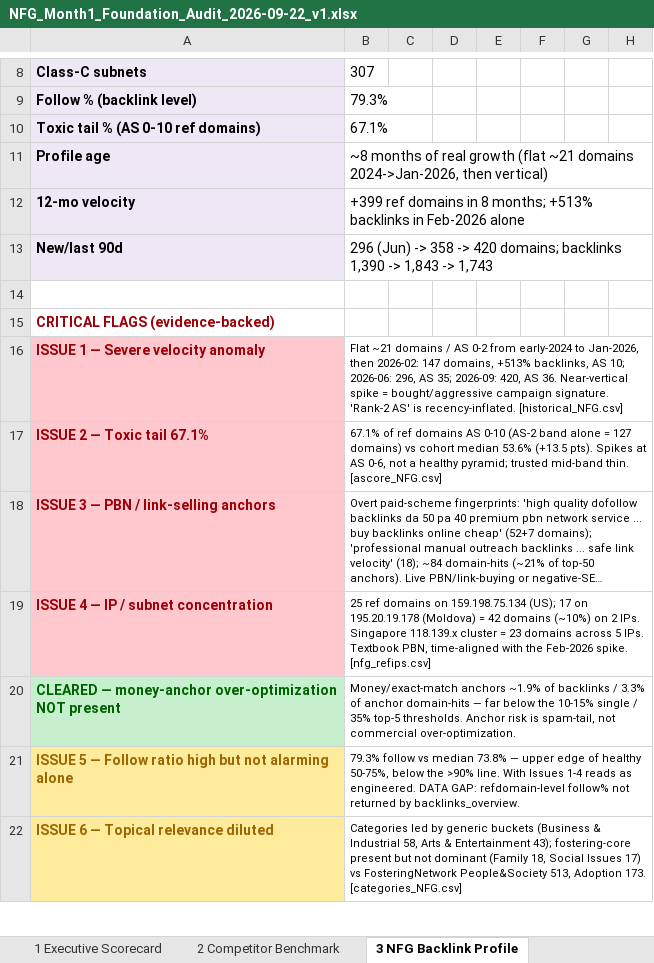
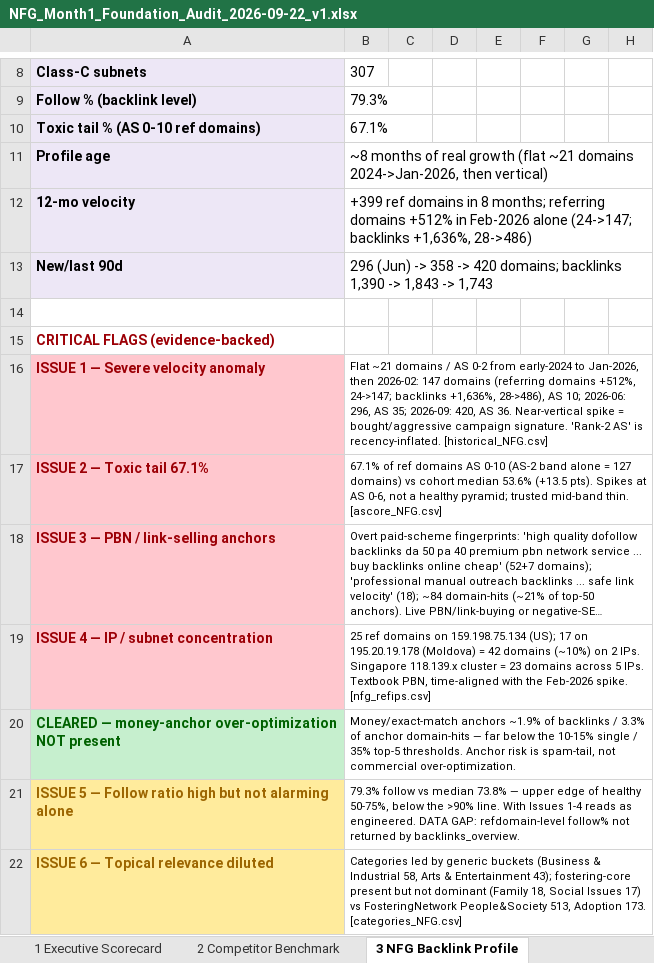
Before and after one commit to fahadahmad-ship-it/test, an Excel workbook: NFG_Month1_Foundation_Audit_2026-09-22_v1.xlsx, sheet 3 NFG Backlink Profile, drawn as a sheet; only a part is shown, gaps mark what is left out; long unchanged cells end in …; values as stored, in another font and other column widths than the file's, no borders; conditional formats not drawn; the diff names each change by its address in the sheet, - before the commit and + after, or states it on an @@ line.

```diff
--- a/NFG_Month1_Foundation_Audit_2026-09-22_v1.xlsx (sheet 3 NFG Backlink Profile)
+++ b/NFG_Month1_Foundation_Audit_2026-09-22_v1.xlsx (sheet 3 NFG Backlink Profile)
-B12: …8 months; +513% backlinks in Feb-2026 alone
+B12: …8 months; referring domains +512% in Feb-2026 alone (24->147; backlinks +1,636%, 28->486)
-B16: …2026-02: 147 domains, +513% backlinks, AS 10;…
+B16: …2026-02: 147 domains (referring domains +512%, 24->147; backlinks +1,636%, 28->486), AS 10;…
```
Also changed, not shown: sheet 2 Competitor Benchmark, sheet 1 Executive Scorecard, sheet 4 NFG Keyword Profile, 1 other file.
